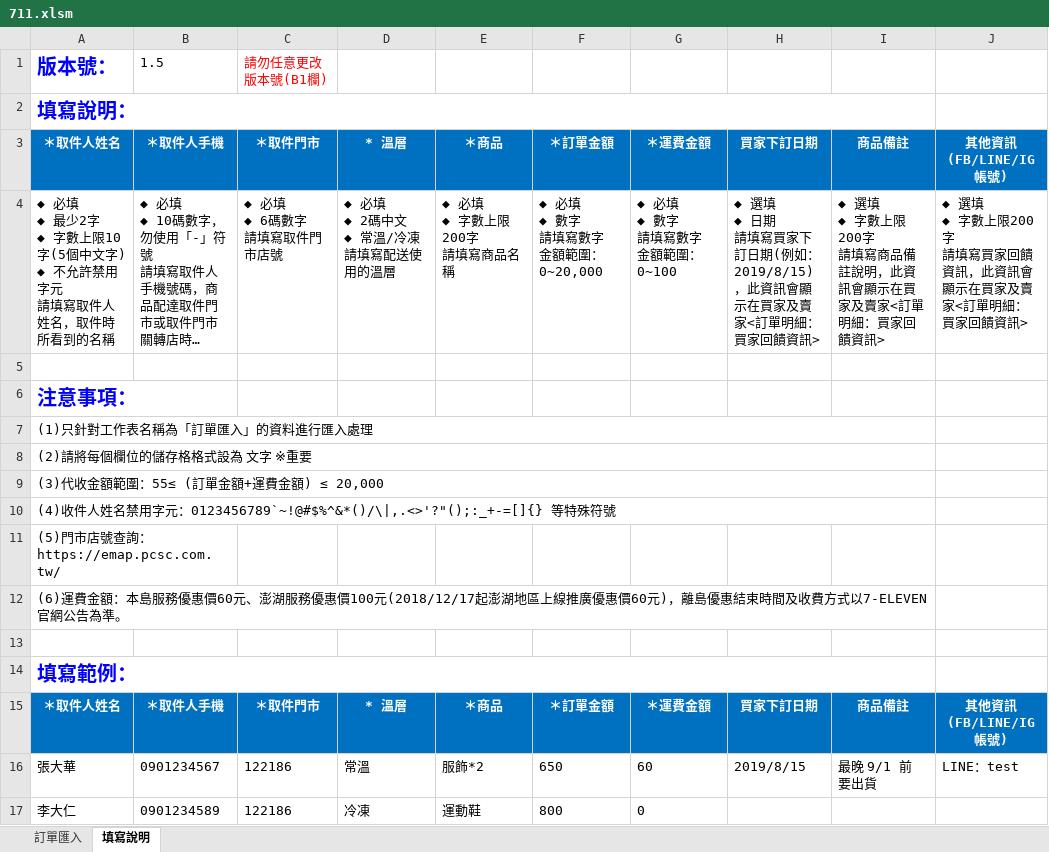
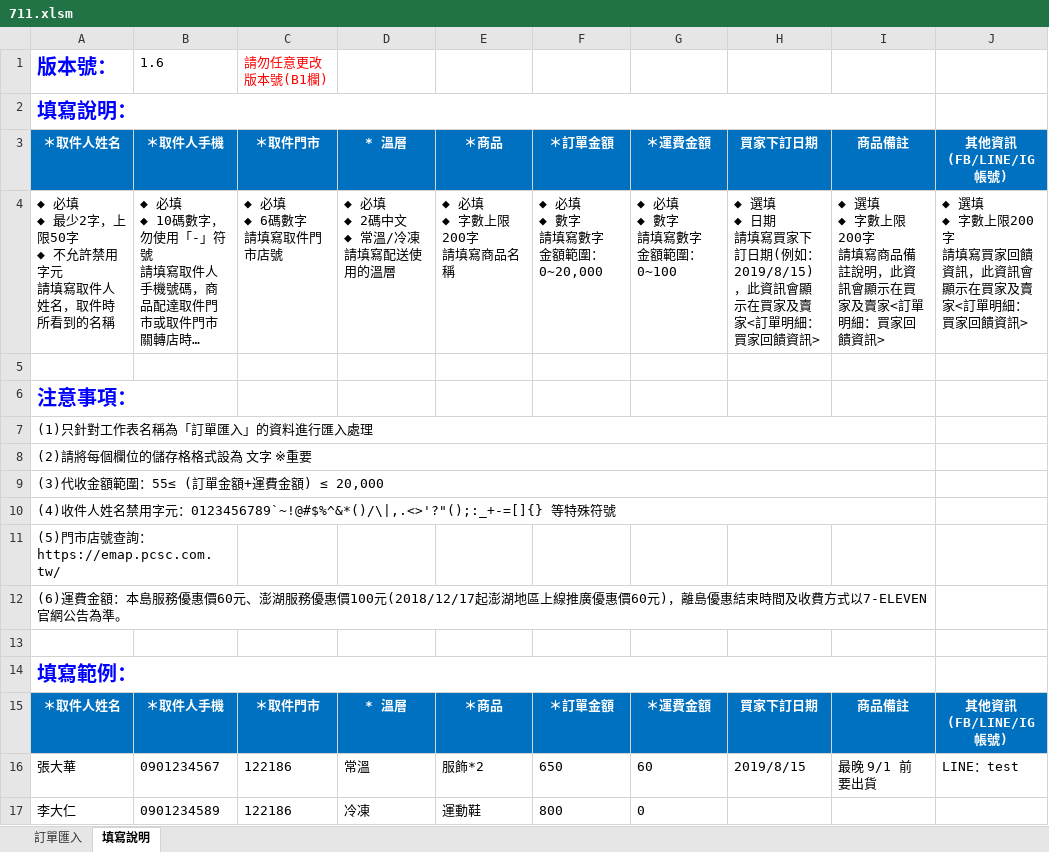
Before and after one commit to mwidyr/ks-shop, an Excel workbook: frontend/public/cvs-templates/711.xlsm, sheet 填寫說明, drawn as a sheet; long unchanged cells end in …; values as stored, in another font and other column widths than the file's, no borders; ↵ is a line break in a cell; the diff names each change by its address in the sheet, - before the commit and + after, or states it on an @@ line.

Commit message:
fix xlsm and phone numbe taiwan

```diff
--- a/frontend/public/cvs-templates/711.xlsm (sheet 填寫說明)
+++ b/frontend/public/cvs-templates/711.xlsm (sheet 填寫說明)
-B1: 1.5
+B1: 1.6
-A4: …最少2字 ↵ ◆ 字數上限10字(5個中文字) ↵ ◆ 不允許…
+A4: …最少2字，上限50字 ↵ ◆ 不允許…
```
Also changed, not shown: 2 other files.
